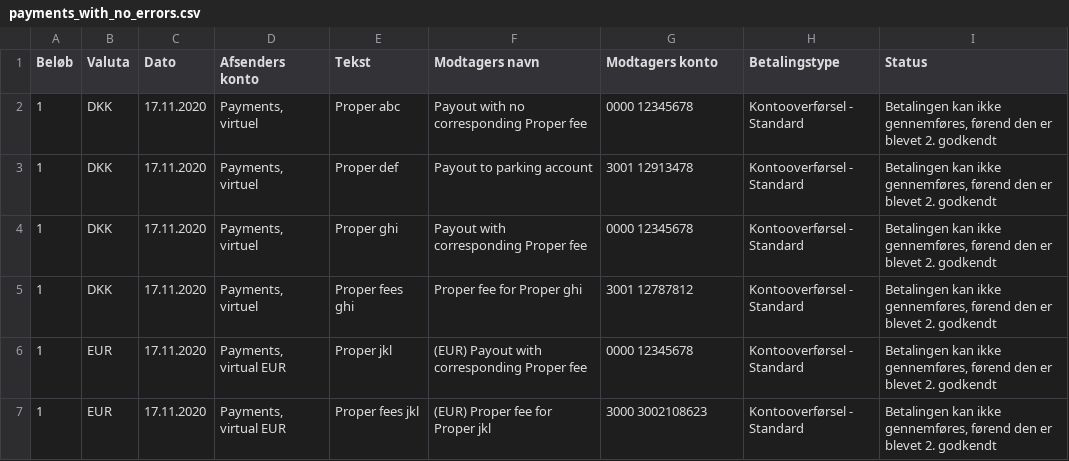
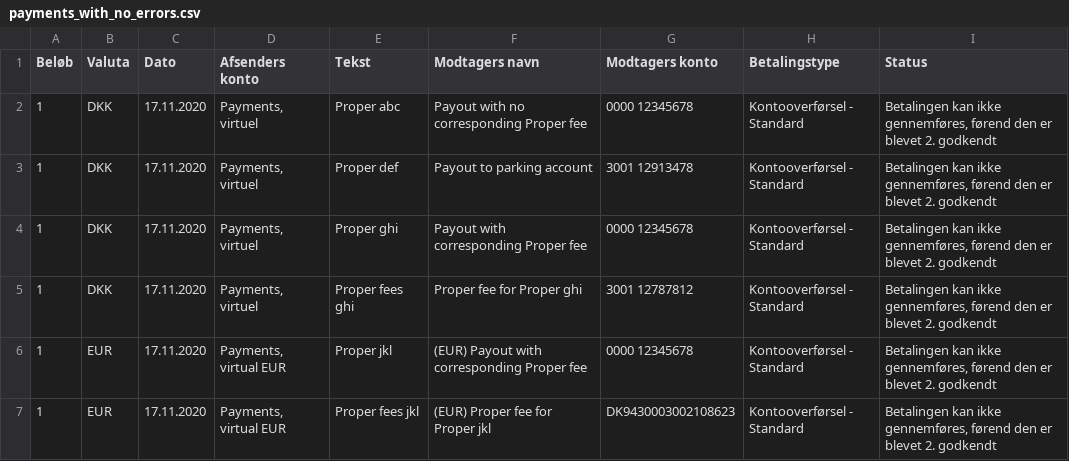
Before and after one commit to properpayments/bankverification, a CSV file: src/utils/verifyOutboundPayments/mocks/payments_with_no_errors.csv, drawn as a sheet.

Commit message:
Update payments_with_no_errors.csv

```diff
--- a/src/utils/verifyOutboundPayments/mocks/payments_with_no_errors.csv
+++ b/src/utils/verifyOutboundPayments/mocks/payments_with_no_errors.csv
@@ -6,2 +6,2 @@ Beløb;Valuta;Dato;Afsenders konto;Tekst;Modtagers navn;Modtagers konto;Betaling
 1;EUR;17.11.2020;Payments, virtual EUR;Proper jkl;(EUR) Payout with corresponding Proper fee;0000 12345678;Kontooverførsel - Standard;Betalingen kan ikke gennemføres, førend den er blevet 2. godkendt
-1;EUR;17.11.2020;Payments, virtual EUR;Proper fees jkl;(EUR) Proper fee for Proper jkl;3000 3002108623;Kontooverførsel - Standard;Betalingen kan ikke gennemføres, førend den er blevet 2. godkendt
+1;EUR;17.11.2020;Payments, virtual EUR;Proper fees jkl;(EUR) Proper fee for Proper jkl;DK9430003002108623;Kontooverførsel - Standard;Betalingen kan ikke gennemføres, førend den er blevet 2. godkendt
```
